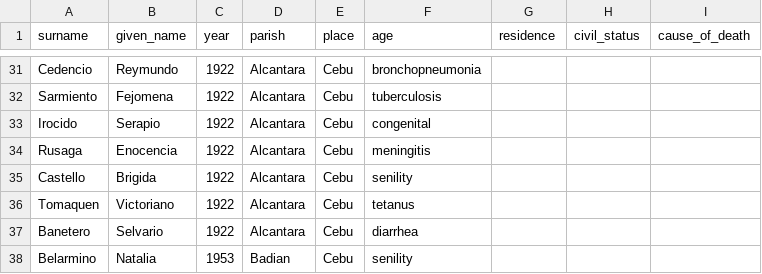
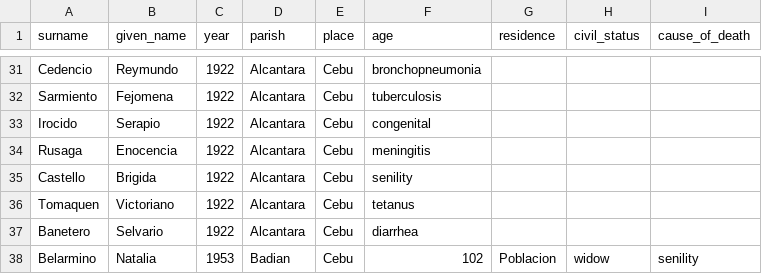
Before and after one commit to chryehearn12/FilipinoFamilyHistory, a CSV file: death.csv, drawn as a sheet; only a part is shown, gaps mark what is left out.

Commit message:
Update death.csv

```diff
--- a/death.csv
+++ b/death.csv
@@ -37,2 +37,2 @@ Tomaquen,Victoriano,1922,Alcantara,Cebu,tetanus
 Banetero,Selvario,1922,Alcantara,Cebu,diarrhea
-Belarmino,Natalia,1953,Badian,Cebu,senility
+Belarmino,Natalia,1953,Badian,Cebu,102,Poblacion,widow,senility
```
